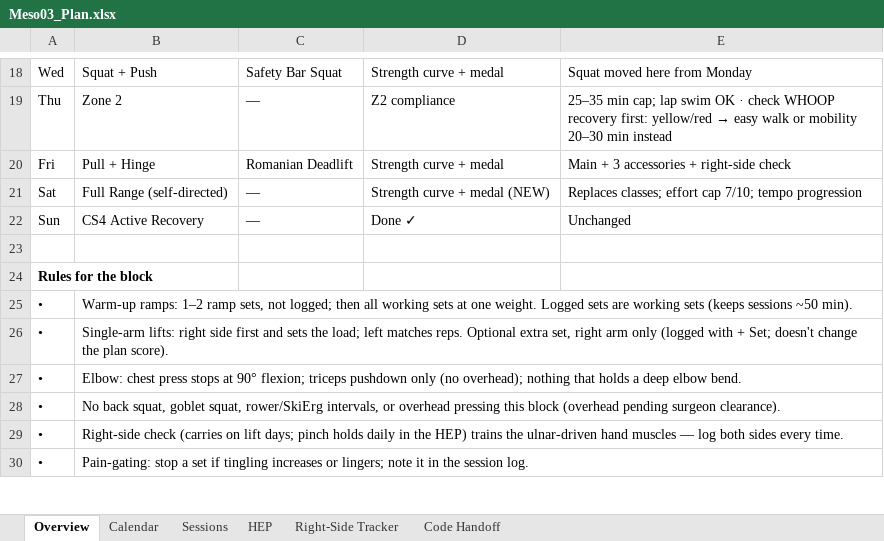
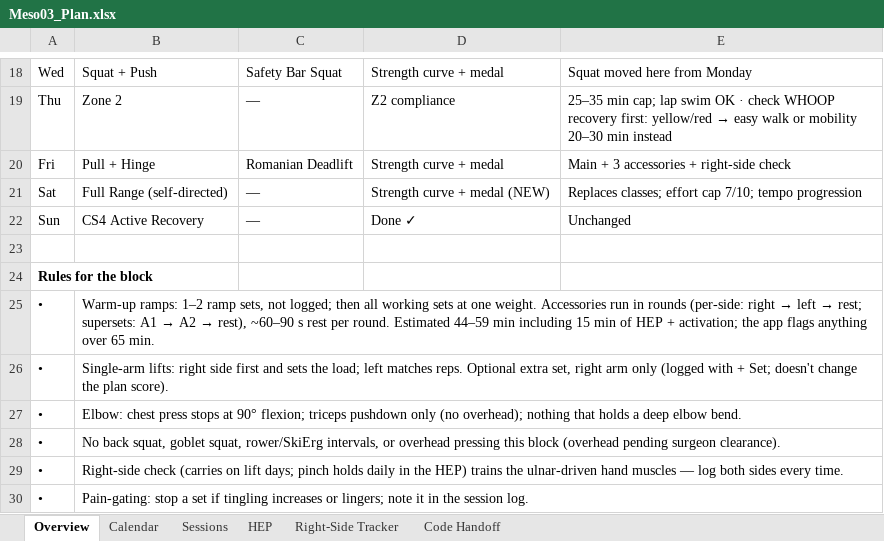
Before and after one commit to dkr-fitness/rkd-log, an Excel workbook: Meso03_Plan.xlsx, sheet Overview, drawn as a sheet; only a part is shown, gaps mark what is left out; values as stored, in another font and other column widths than the file's, no borders; the diff names each change by its address in the sheet, - before the commit and + after, or states it on an @@ line.

```diff
--- a/Meso03_Plan.xlsx (sheet Overview)
+++ b/Meso03_Plan.xlsx (sheet Overview)
@@ B25: …one weight. Logged sets are working sets (keeps sessions ~50 min). → …one weight. Accessories run in rounds (per-side: right → left → rest; supersets: A1 → A2 → rest), ~60–90 s rest per round. Estimated 44–59 min including 15 min of HEP + activation; the app flags anything over 65 min. @@
```
Also changed, not shown: sheet Sessions, 4 other files.
